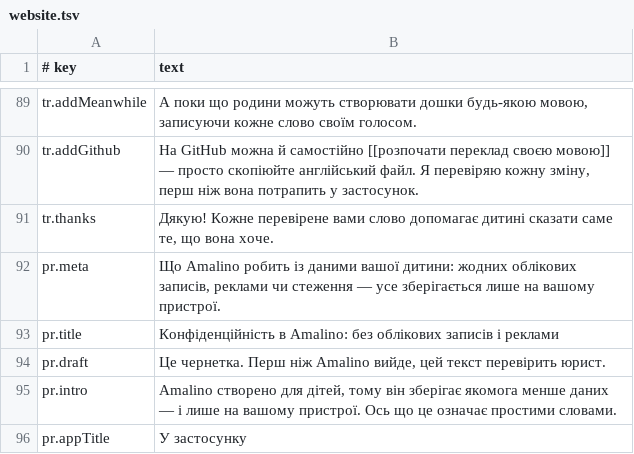
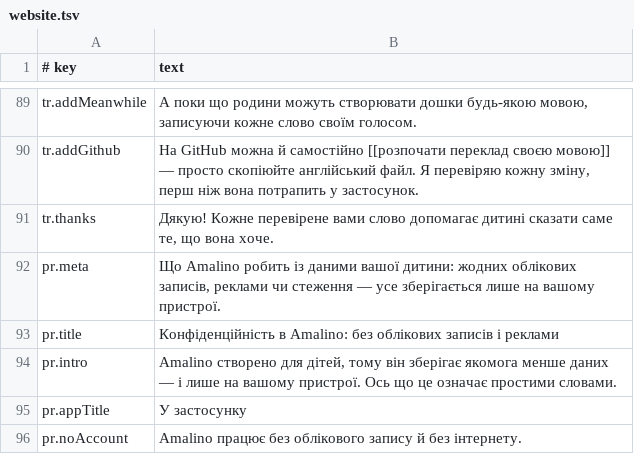
Before and after one commit to amalino-app/amalino.app, a TSV file: translations/uk/website.tsv, drawn as a sheet; only a part is shown, gaps mark what is left out; the shorter side is filled out with more unchanged rows.

Commit message:
Privacy page: no draft notice. The line "This is a draft. A lawyer will check it before Amalino is released." is gone from the public privacy page in all 7 languages (owner 2026-10-21: the legal review stays internal); pr.draft removed from translations/<lang>/website.tsv and, by weblate_sync.py, from weblate/website/*.json and weblate/.synced. The test now checks the page has no notice; the native-check draft banner stays

```diff
--- a/translations/uk/website.tsv
+++ b/translations/uk/website.tsv
@@ -93,3 +93,2 @@ pr.meta	Що Amalino робить із даними вашої дитини: ж
 pr.title	Конфіденційність в Amalino: без облікових записів і реклами
-pr.draft	Це чернетка. Перш ніж Amalino вийде, цей текст перевірить юрист.
 pr.intro	Amalino створено для дітей, тому він зберігає якомога менше даних — і лише на вашому пристрої. Ось що це означає простими словами.
```
Also changed, not shown: translations/ar/website.tsv, translations/da/website.tsv, 15 other files.
